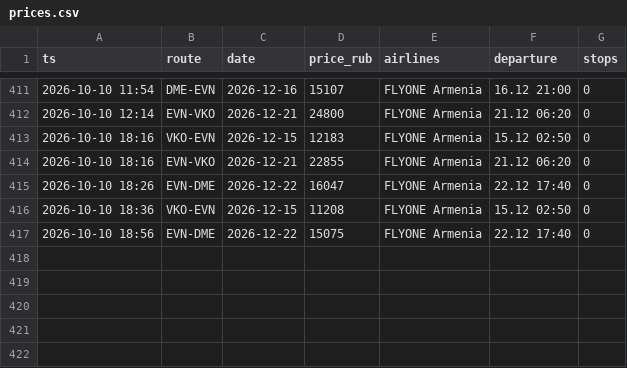
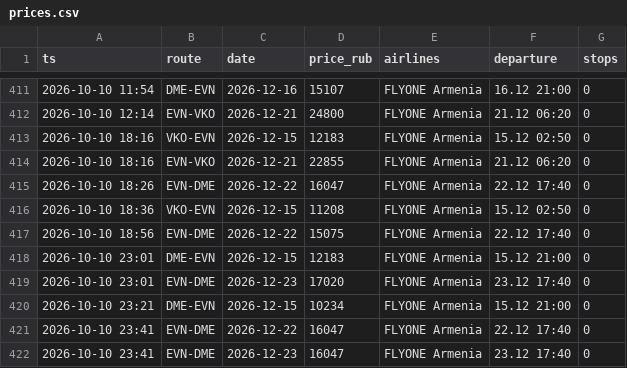
Before and after one commit to robinso1/flight-watch, a CSV file: data/prices.csv, drawn as a sheet; only a part is shown, gaps mark what is left out.

Commit message:
prices

```diff
--- a/data/prices.csv
+++ b/data/prices.csv
@@ -417 +417,6 @@ ts,route,date,price_rub,airlines,departure,stops
 2026-10-10 18:56,EVN-DME,2026-12-22,15075,FLYONE Armenia,22.12 17:40,0
+2026-10-10 23:01,DME-EVN,2026-12-15,12183,FLYONE Armenia,15.12 21:00,0
+2026-10-10 23:01,EVN-DME,2026-12-23,17020,FLYONE Armenia,23.12 17:40,0
+2026-10-10 23:21,DME-EVN,2026-12-15,10234,FLYONE Armenia,15.12 21:00,0
+2026-10-10 23:41,EVN-DME,2026-12-22,16047,FLYONE Armenia,22.12 17:40,0
+2026-10-10 23:41,EVN-DME,2026-12-23,16047,FLYONE Armenia,23.12 17:40,0
```
Also changed, not shown: 1 other file.
